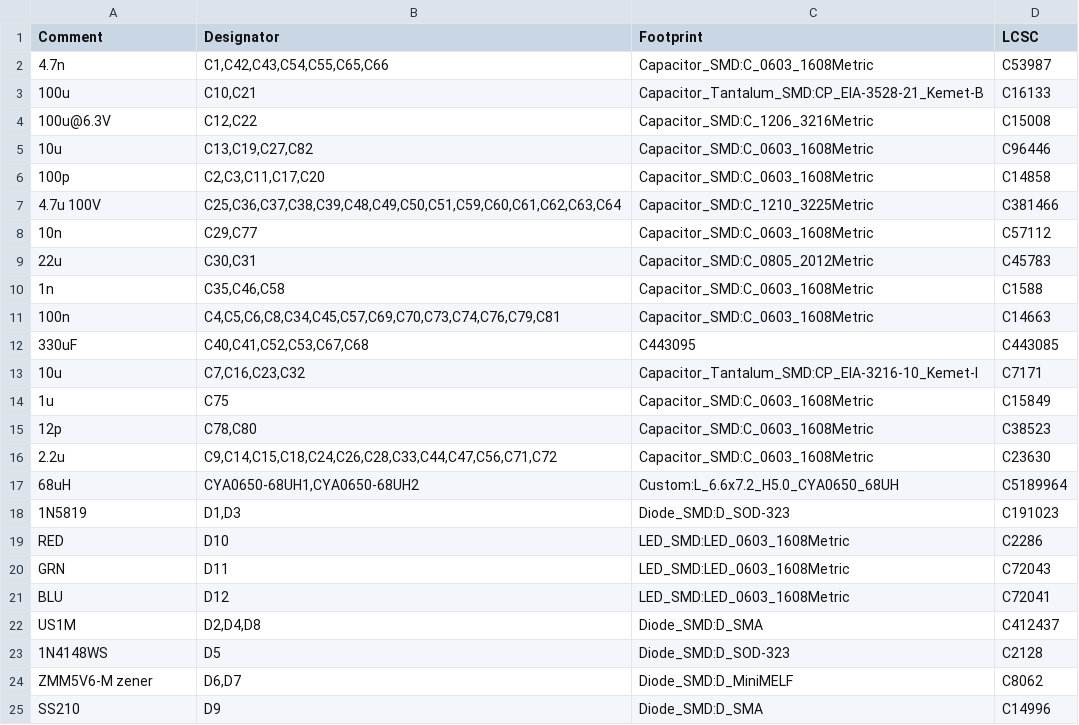
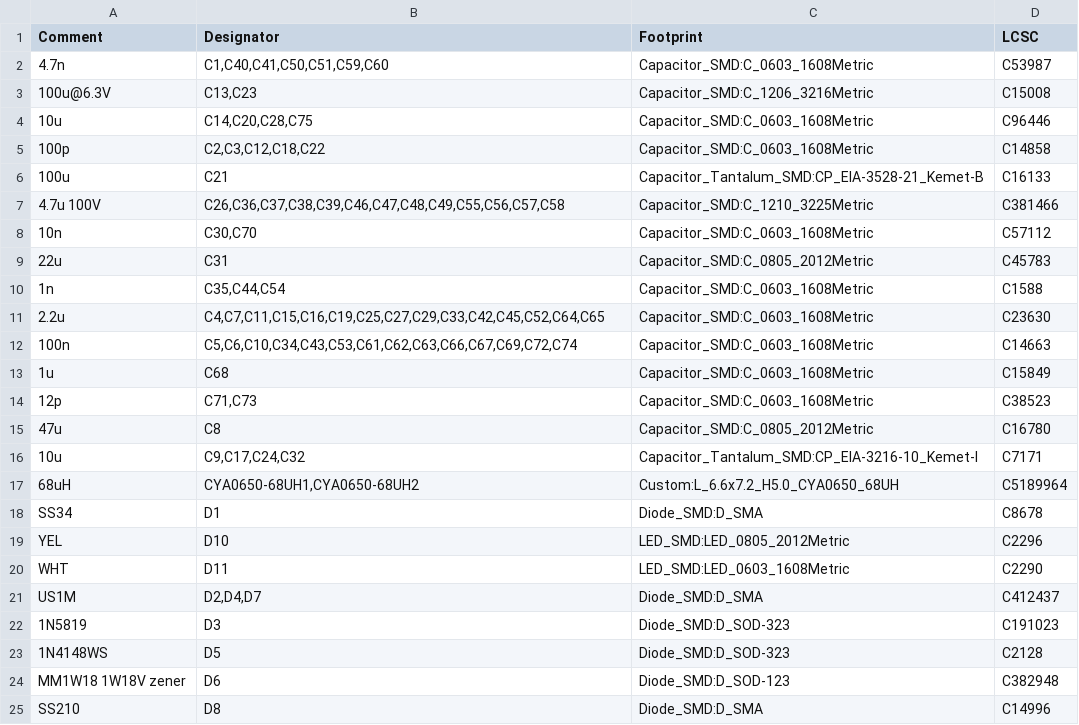
Before and after one commit to nordstream3/FOC, a CSV file: production/bom.csv, drawn as a sheet; only a part is shown; the diff covers the shown part only.

```diff
--- a/production/bom.csv
+++ b/production/bom.csv
@@ -1,25 +1,25 @@
 Comment,Designator,Footprint,LCSC
-"4.7n","C1,C42,C43,C54,C55,C65,C66","Capacitor_SMD:C_0603_1608Metric","C53987"
-"100u","C10,C21","Capacitor_Tantalum_SMD:CP_EIA-3528-21_Kemet-B","C16133"
-"100u@6.3V","C12,C22","Capacitor_SMD:C_1206_3216Metric","C15008"
-"10u","C13,C19,C27,C82","Capacitor_SMD:C_0603_1608Metric","C96446"
-"100p","C2,C3,C11,C17,C20","Capacitor_SMD:C_0603_1608Metric","C14858"
-"4.7u 100V","C25,C36,C37,C38,C39,C48,C49,C50,C51,C59,C60,C61,C62,C63,C64","Capacitor_SMD:C_1210_3225Metric","C381466"
-"10n","C29,C77","Capacitor_SMD:C_0603_1608Metric","C57112"
-"22u","C30,C31","Capacitor_SMD:C_0805_2012Metric","C45783"
-"1n","C35,C46,C58","Capacitor_SMD:C_0603_1608Metric","C1588"
-"100n","C4,C5,C6,C8,C34,C45,C57,C69,C70,C73,C74,C76,C79,C81","Capacitor_SMD:C_0603_1608Metric","C14663"
-"330uF","C40,C41,C52,C53,C67,C68","C443095","C443085"
-"10u","C7,C16,C23,C32","Capacitor_Tantalum_SMD:CP_EIA-3216-10_Kemet-I","C7171"
-"1u","C75","Capacitor_SMD:C_0603_1608Metric","C15849"
-"12p","C78,C80","Capacitor_SMD:C_0603_1608Metric","C38523"
-"2.2u","C9,C14,C15,C18,C24,C26,C28,C33,C44,C47,C56,C71,C72","Capacitor_SMD:C_0603_1608Metric","C23630"
+"4.7n","C1,C40,C41,C50,C51,C59,C60","Capacitor_SMD:C_0603_1608Metric","C53987"
+"100u@6.3V","C13,C23","Capacitor_SMD:C_1206_3216Metric","C15008"
+"10u","C14,C20,C28,C75","Capacitor_SMD:C_0603_1608Metric","C96446"
+"100p","C2,C3,C12,C18,C22","Capacitor_SMD:C_0603_1608Metric","C14858"
+"100u","C21","Capacitor_Tantalum_SMD:CP_EIA-3528-21_Kemet-B","C16133"
+"4.7u 100V","C26,C36,C37,C38,C39,C46,C47,C48,C49,C55,C56,C57,C58","Capacitor_SMD:C_1210_3225Metric","C381466"
+"10n","C30,C70","Capacitor_SMD:C_0603_1608Metric","C57112"
+"22u","C31","Capacitor_SMD:C_0805_2012Metric","C45783"
+"1n","C35,C44,C54","Capacitor_SMD:C_0603_1608Metric","C1588"
+"2.2u","C4,C7,C11,C15,C16,C19,C25,C27,C29,C33,C42,C45,C52,C64,C65","Capacitor_SMD:C_0603_1608Metric","C23630"
+"100n","C5,C6,C10,C34,C43,C53,C61,C62,C63,C66,C67,C69,C72,C74","Capacitor_SMD:C_0603_1608Metric","C14663"
+"1u","C68","Capacitor_SMD:C_0603_1608Metric","C15849"
+"12p","C71,C73","Capacitor_SMD:C_0603_1608Metric","C38523"
+"47u","C8","Capacitor_SMD:C_0805_2012Metric","C16780"
+"10u","C9,C17,C24,C32","Capacitor_Tantalum_SMD:CP_EIA-3216-10_Kemet-I","C7171"
 "68uH","CYA0650-68UH1,CYA0650-68UH2","Custom:L_6.6x7.2_H5.0_CYA0650_68UH","C5189964"
-"1N5819","D1,D3","Diode_SMD:D_SOD-323","C191023"
-"RED","D10","LED_SMD:LED_0603_1608Metric","C2286"
-"GRN","D11","LED_SMD:LED_0603_1608Metric","C72043"
-"BLU","D12","LED_SMD:LED_0603_1608Metric","C72041"
-"US1M","D2,D4,D8","Diode_SMD:D_SMA","C412437"
+"SS34","D1","Diode_SMD:D_SMA","C8678"
+"YEL","D10","LED_SMD:LED_0805_2012Metric","C2296"
+"WHT","D11","LED_SMD:LED_0603_1608Metric","C2290"
+"US1M","D2,D4,D7","Diode_SMD:D_SMA","C412437"
+"1N5819","D3","Diode_SMD:D_SOD-323","C191023"
 "1N4148WS","D5","Diode_SMD:D_SOD-323","C2128"
-"ZMM5V6-M zener","D6,D7","Diode_SMD:D_MiniMELF","C8062"
-"SS210","D9","Diode_SMD:D_SMA","C14996"
+"MM1W18 1W18V zener","D6","Diode_SMD:D_SOD-123","C382948"
+"SS210","D8","Diode_SMD:D_SMA","C14996"
```
Also changed, not shown: 6 added rows, 5 removed rows and 34 edited cells elsewhere in this file, production/foc_cpl_top.csv, 1 other file.
